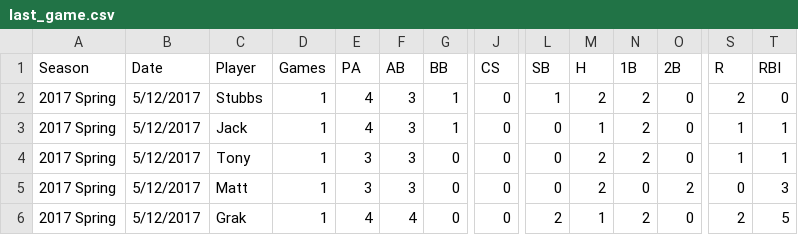
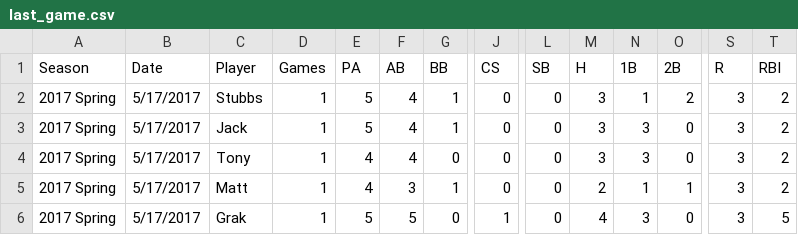
Before and after one commit to jakesmorrison/jakobmorrison.net, a CSV file: softball/static/softball/csv/last_game.csv, drawn as a sheet; only a part is shown, gaps mark what is left out; the diff covers the shown part only; the diff names each change by its address in the sheet, - before the commit and + after, or states it on an @@ line.

Commit message:
updating softball.

```diff
--- a/softball/static/softball/csv/last_game.csv
+++ b/softball/static/softball/csv/last_game.csv
-B2:B6 (Date): 5/12/2017
+B2:B6 (Date): 5/17/2017
-E2:E3 (PA): 4
+E2:E3 (PA): 5
-F2:F4 (AB): 3
+F2:F4 (AB): 4
-L2 (SB): 1
+L2 (SB): 0
-M2 (H): 2
+M2 (H): 3
-N2 (1B): 2
+N2 (1B): 1
-O2 (2B): 0
+O2 (2B): 2
-S2 (R): 2
+S2 (R): 3
-T2 (RBI): 0
+T2 (RBI): 2
-M3 (H): 1
+M3 (H): 3
-N3:N4 (1B): 2
+N3:N4 (1B): 3
-S3:S4 (R): 1
+S3:S4 (R): 3
-T3:T4 (RBI): 1
+T3:T4 (RBI): 2
-E4:E5 (PA): 3
+E4:E5 (PA): 4
-M4 (H): 2
+M4 (H): 3
-G5 (BB): 0
+G5 (BB): 1
-N5 (1B): 0
+N5 (1B): 1
-O5 (2B): 2
+O5 (2B): 1
-S5 (R): 0
+S5 (R): 3
-T5 (RBI): 3
+T5 (RBI): 2
-E6 (PA): 4
+E6 (PA): 5
-F6 (AB): 4
+F6 (AB): 5
-J6 (CS): 0
+J6 (CS): 1
-L6 (SB): 2
+L6 (SB): 0
-M6 (H): 1
+M6 (H): 4
-N6 (1B): 2
+N6 (1B): 3
-S6 (R): 2
+S6 (R): 3
```
Also changed, not shown: 47 edited cells elsewhere in this file, 1 other file.
